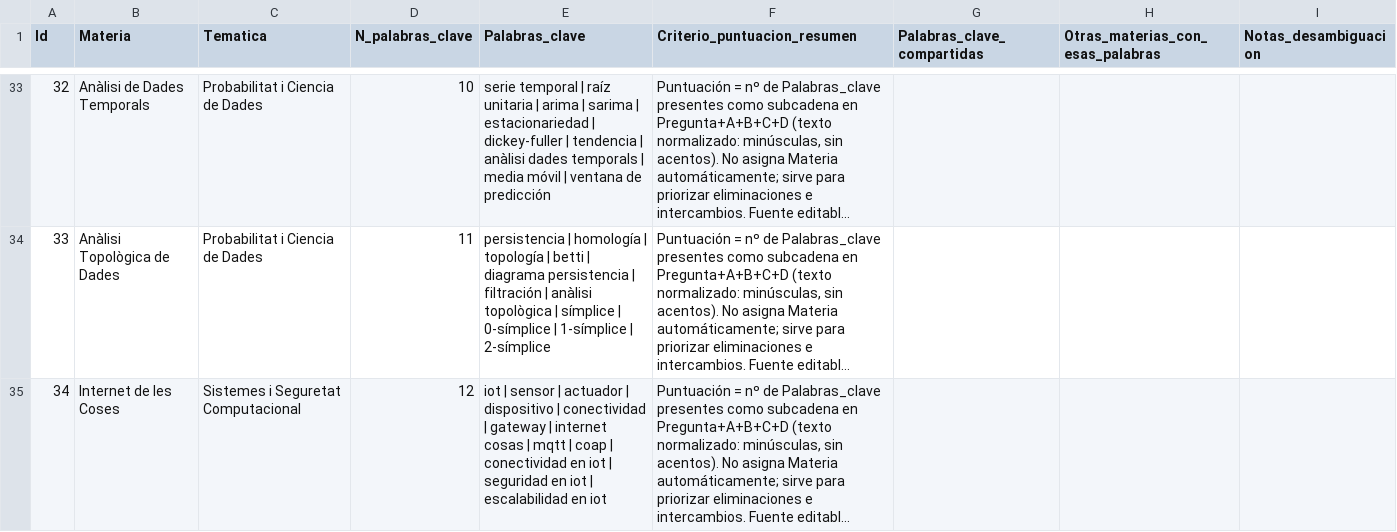
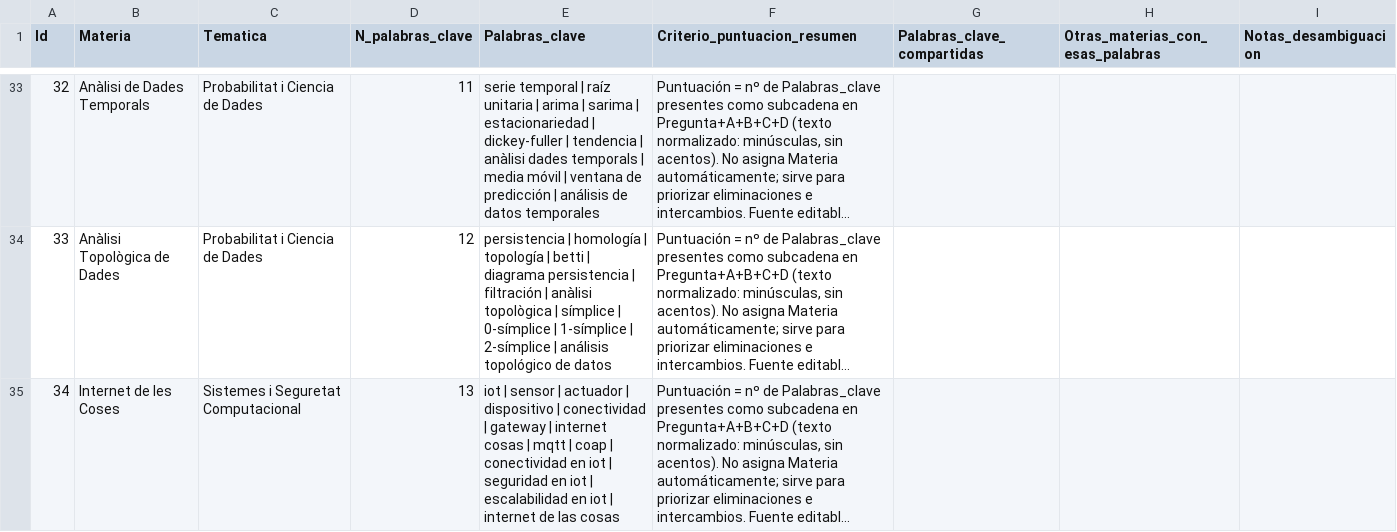
Before and after one commit to Dafafi63f/Escape-Room, a CSV file: Data/criterios_clasificacion_materia.csv, drawn as a sheet; only a part is shown, gaps mark what is left out; long unchanged cells end in …; the diff covers the shown part only; the diff names each change by its address in the sheet, - before the commit and + after, or states it on an @@ line.

```diff
--- a/Data/criterios_clasificacion_materia.csv
+++ b/Data/criterios_clasificacion_materia.csv
-D33 (N_palabras_clave): 10
+D33 (N_palabras_clave): 11
-E33 (Palabras_clave): …de predicción
+E33 (Palabras_clave): …de predicción | análisis de datos temporales
-D34 (N_palabras_clave): 11
+D34 (N_palabras_clave): 12
-E34 (Palabras_clave): …| 2-símplice
+E34 (Palabras_clave): …| 2-símplice | análisis topológico de datos
-D35 (N_palabras_clave): 12
+D35 (N_palabras_clave): 13
-E35 (Palabras_clave): …en iot
+E35 (Palabras_clave): …en iot | internet de las cosas
```
Also changed, not shown: 74 edited cells elsewhere in this file, Data/Preguntas.csv, 11 other files.
